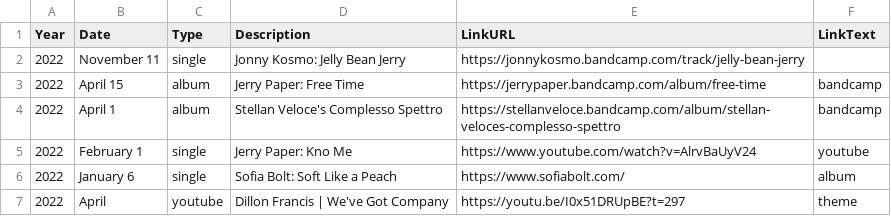
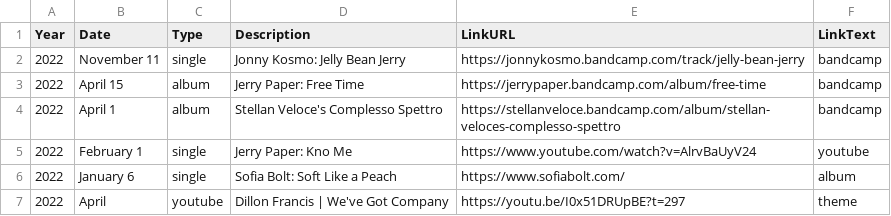
Before and after one commit to usefulparade/jnqt, a CSV file: archive.csv, drawn as a sheet; only a part is shown.

Commit message:
add the bandcamp column to jonny

```diff
--- a/archive.csv
+++ b/archive.csv
@@ -1,3 +1,3 @@
 Year,Date,Type,Description,LinkURL,LinkText
-2022, November 11, single, Jonny Kosmo: Jelly Bean Jerry, https://jonnykosmo.bandcamp.com/track/jelly-bean-jerry
+2022, November 11, single, Jonny Kosmo: Jelly Bean Jerry, https://jonnykosmo.bandcamp.com/track/jelly-bean-jerry, bandcamp
 2022, April 15, album, Jerry Paper: Free Time, https://jerrypaper.bandcamp.com/album/free-time, bandcamp
```
